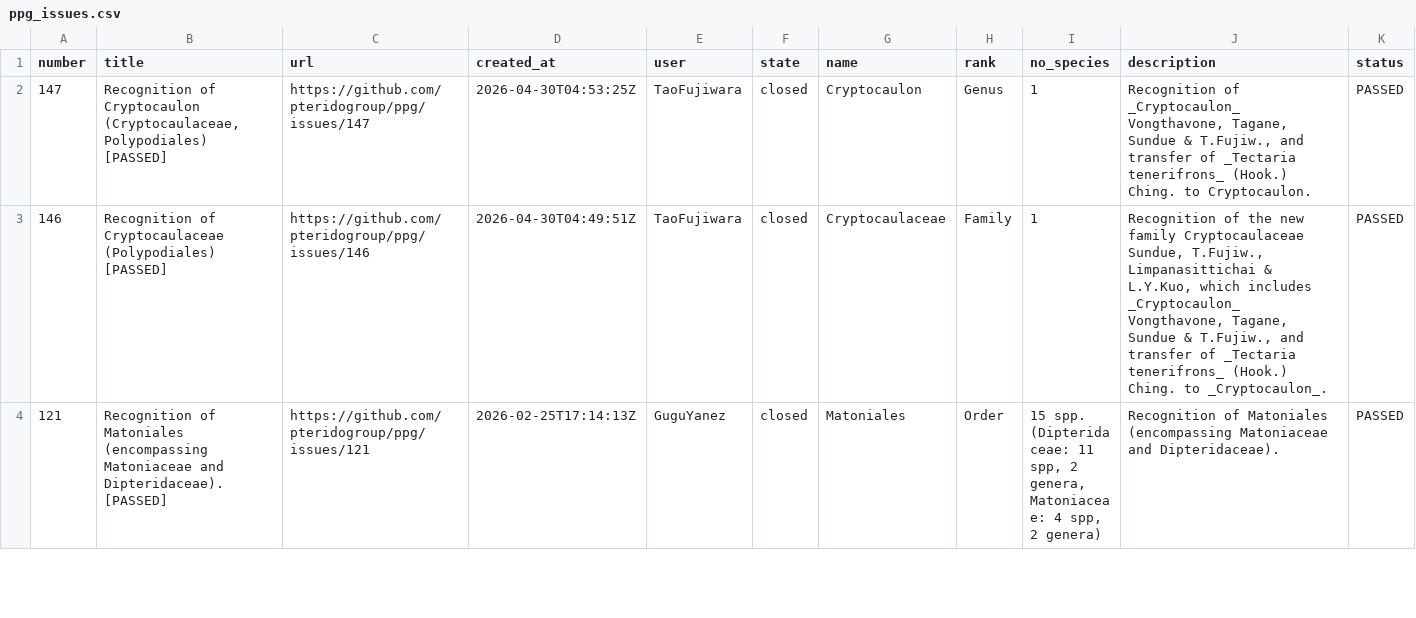
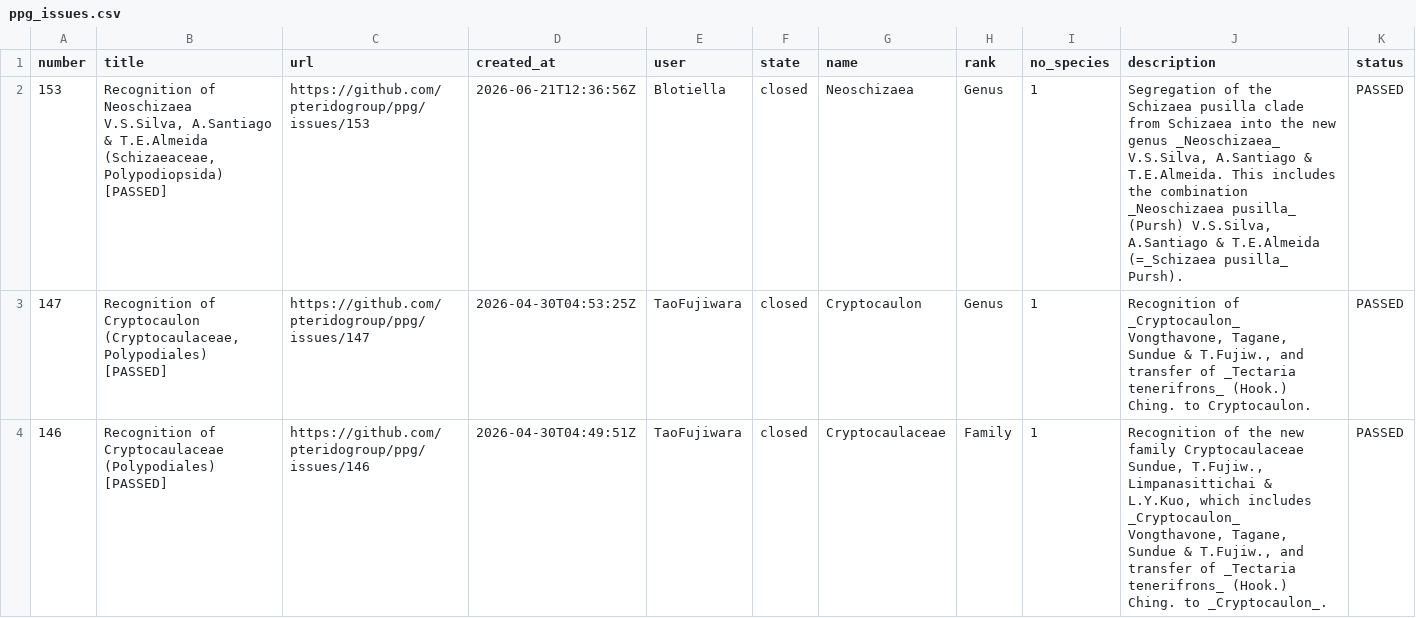
Before and after one commit to pteridogroup/ppg2-ms, a CSV file: data/ppg_issues.csv, drawn as a sheet; only a part is shown; the shorter side is filled out with more unchanged rows.

Commit message:
Update to include voting from Aug 2026 (ballot 26)

```diff
--- a/data/ppg_issues.csv
+++ b/data/ppg_issues.csv
@@ -1,2 +1,3 @@
 number,title,url,created_at,user,state,name,rank,no_species,description,status
+153,"Recognition of Neoschizaea V.S.Silva, A.Santiago & T.E.Almeida (Schizaeaceae, Polypodiopsida) [PASSED]",https://github.com/pteridogroup/ppg/issues/153,2026-06-21T12:36:56Z,Blotiella,closed,Neoschizaea,Genus,1,"Segregation of the Schizaea pusilla clade from Schizaea into the new genus _Neoschizaea_ V.S.Silva, A.Santiago & T.E.Almeida. This includes the combination _Neoschizaea pusilla_ (Pursh) V.S.Silva, A.Santiago & T.E.Almeida (=_Schizaea pusilla_ Pursh).",PASSED
 147,"Recognition of Cryptocaulon (Cryptocaulaceae, Polypodiales) [PASSED]",https://github.com/pteridogroup/ppg/issues/147,2026-04-30T04:53:25Z,TaoFujiwara,closed,Cryptocaulon,Genus,1,"Recognition of _Cryptocaulon_ Vongthavone, Tagane, Sundue & T.Fujiw., and transfer of _Tectaria tenerifrons_ (Hook.) Ching. to Cryptocaulon.",PASSED
```
Also changed, not shown: data/commenters.csv, data/ppg_comments.csv, 3 other files.
